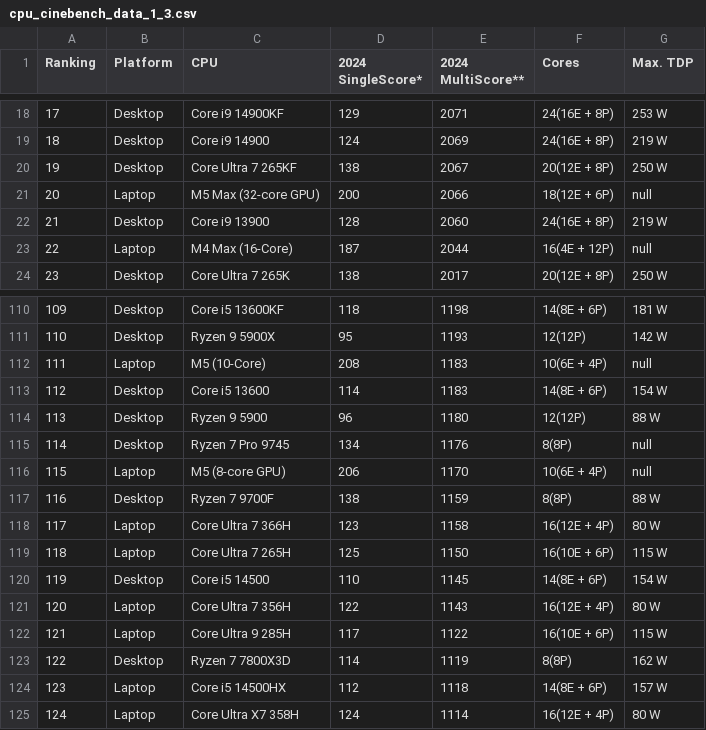
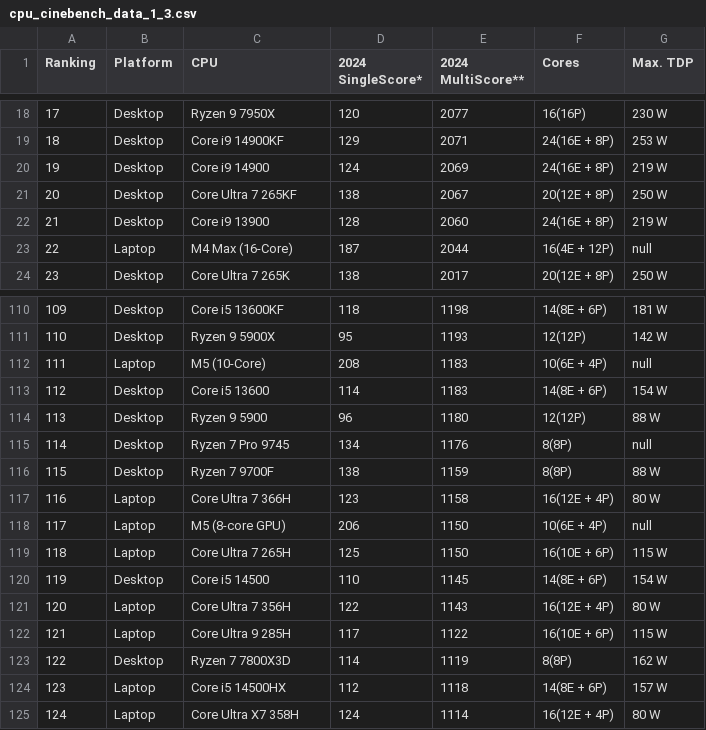
Before and after one commit to tackeyxy/cpu_benchmark_data, a CSV file: cpu_cinebench_data_1_3.csv, drawn as a sheet; only a part is shown, gaps mark what is left out; the diff covers the shown part only.

```diff
--- a/cpu_cinebench_data_1_3.csv
+++ b/cpu_cinebench_data_1_3.csv
@@ -18,5 +18,5 @@
-17,Desktop,Core i9 14900KF,129,2071,24(16E + 8P),253 W
-18,Desktop,Core i9 14900,124,2069,24(16E + 8P),219 W
-19,Desktop,Core Ultra 7 265KF,138,2067,20(12E + 8P),250 W
-20,Laptop,M5 Max (32-сore GPU),200,2066,18(12E + 6P),null
+17,Desktop,Ryzen 9 7950X,120,2077,16(16P),230 W
+18,Desktop,Core i9 14900KF,129,2071,24(16E + 8P),253 W
+19,Desktop,Core i9 14900,124,2069,24(16E + 8P),219 W
+20,Desktop,Core Ultra 7 265KF,138,2067,20(12E + 8P),250 W
 21,Desktop,Core i9 13900,128,2060,24(16E + 8P),219 W
@@ -115,5 +115,5 @@
 114,Desktop,Ryzen 7 Pro 9745,134,1176,8(8P),null
-115,Laptop,M5 (8-сore GPU),206,1170,10(6E + 4P),null
-116,Desktop,Ryzen 7 9700F,138,1159,8(8P),88 W
-117,Laptop,Core Ultra 7 366H,123,1158,16(12E + 4P),80 W
+115,Desktop,Ryzen 7 9700F,138,1159,8(8P),88 W
+116,Laptop,Core Ultra 7 366H,123,1158,16(12E + 4P),80 W
+117,Laptop,M5 (8-сore GPU),206,1150,10(6E + 4P),null
 118,Laptop,Core Ultra 7 265H,125,1150,16(10E + 6P),115 W
```
Also changed, not shown: 64 edited cells elsewhere in this file, 1 other file.
